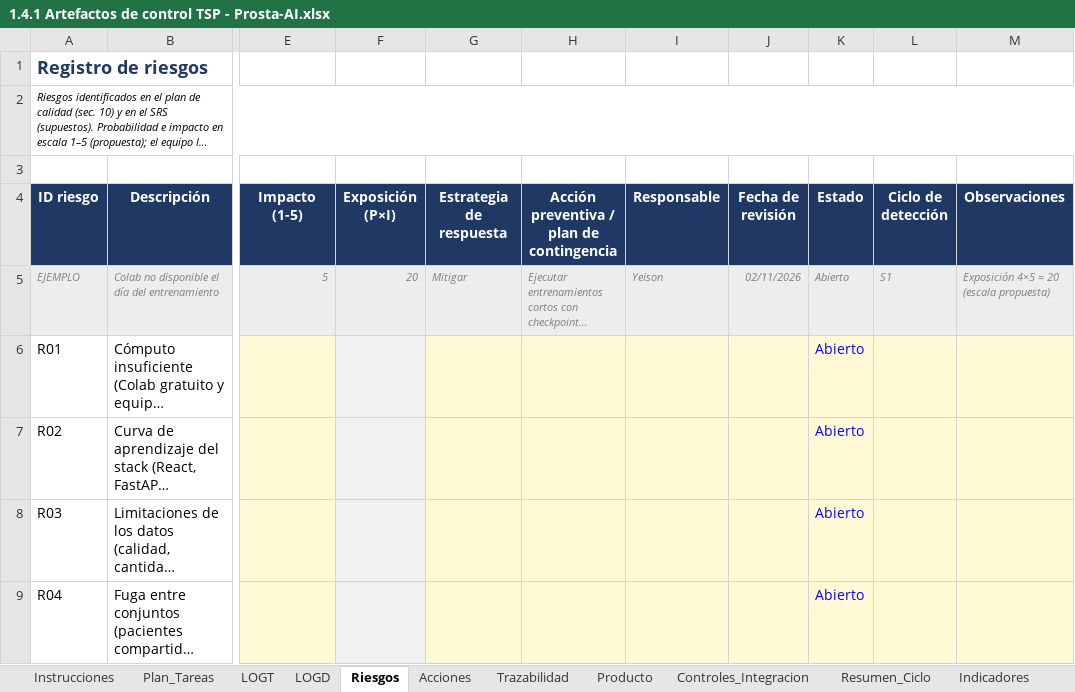
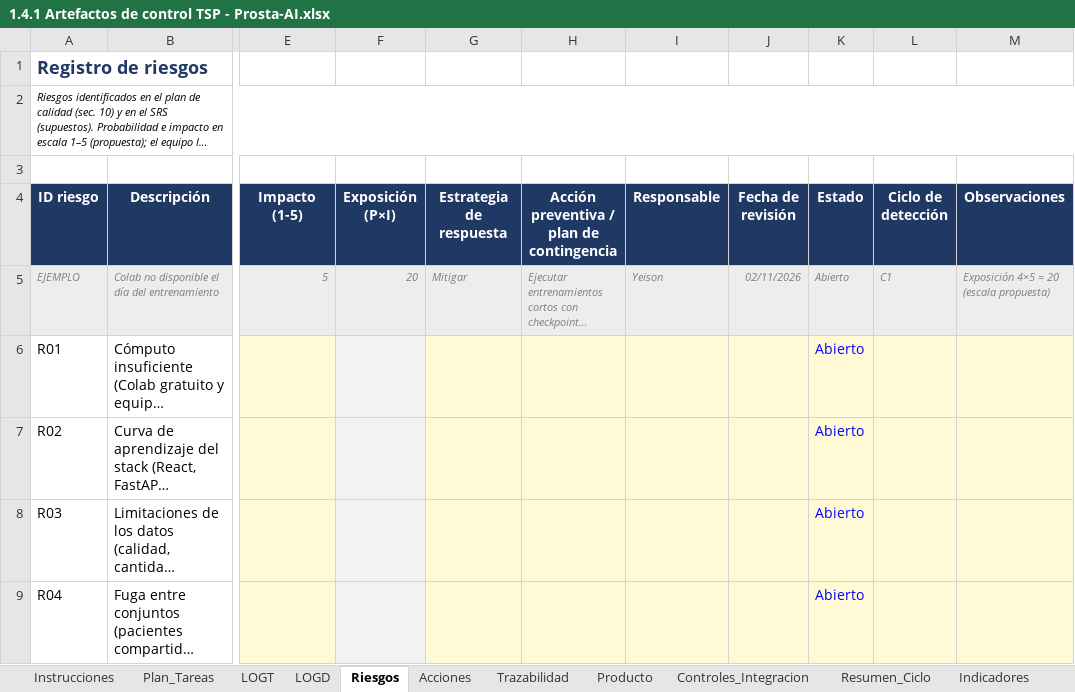
Before and after one commit to yimis-source/ProstaAIReal, an Excel workbook: docs/docsf/1.4 Monitoreo y Control/1.4.1 Artefactos de control TSP - Prosta-AI.xlsx, sheet Riesgos, drawn as a sheet; only a part is shown, gaps mark what is left out; long unchanged cells end in …; values as stored, in another font and other column widths than the file's, no borders; conditional formats not drawn; the diff names each change by its address in the sheet, - before the commit and + after, or states it on an @@ line.

```diff
--- a/docs/docsf/1.4 Monitoreo y Control/1.4.1 Artefactos de control TSP - Prosta-AI.xlsx (sheet Riesgos)
+++ b/docs/docsf/1.4 Monitoreo y Control/1.4.1 Artefactos de control TSP - Prosta-AI.xlsx (sheet Riesgos)
-L5 (Ciclo de detección): S1
+L5 (Ciclo de detección): C1
```
Also changed, not shown: sheet Plan_Tareas, sheet Resumen_Ciclo, sheet Instrucciones, sheet Indicadores, sheet LOGT, sheet LOGD, formulas that keep their value, docs/docsf/1.2 Planeación/1.2.1.1 Matriz de trazabilidad de requisitos - Prosta-AI (corregida).xlsx, docs/docsf/1.3 Ejecución/1.3.1.2 Matriz de trazabilidad - Prosta-AI.xlsx, 18 other files.
